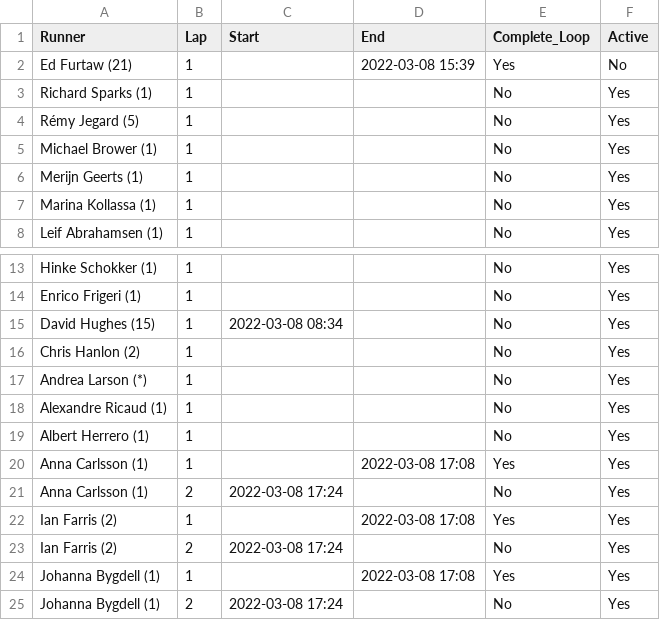
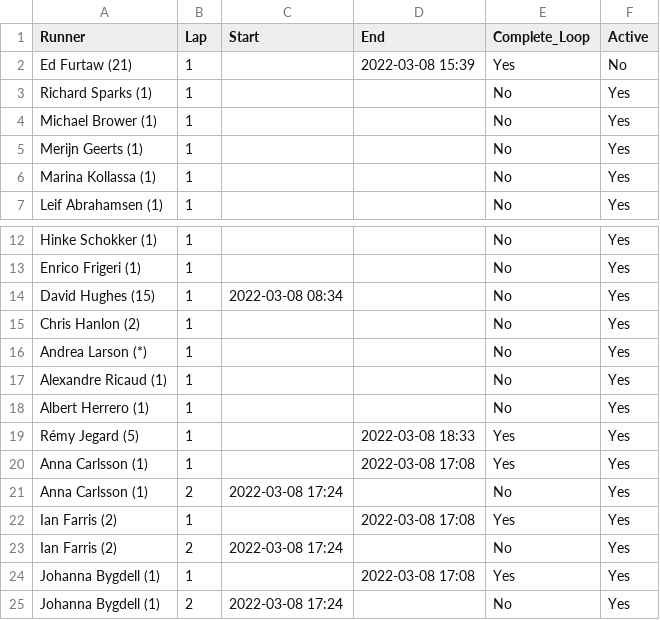
Before and after one commit to johnsug/barkley_plots, a CSV file: 2022_results.csv, drawn as a sheet; only a part is shown, gaps mark what is left out.

Commit message:
Update 2022_results.csv

```diff
--- a/2022_results.csv
+++ b/2022_results.csv
@@ -3,3 +3,2 @@ Ed Furtaw (21),1,,2022-03-08 15:39,Yes,No
 Richard Sparks (1),1,,,No,Yes
-Rémy Jegard (5),1,,,No,Yes
 Michael Brower (1),1,,,No,Yes
@@ -19,2 +18,3 @@ Alexandre Ricaud (1),1,,,No,Yes
 Albert Herrero (1),1,,,No,Yes
+Rémy Jegard (5),1,,2022-03-08 18:33,Yes,Yes
 Anna Carlsson (1),1,,2022-03-08 17:08,Yes,Yes
```
